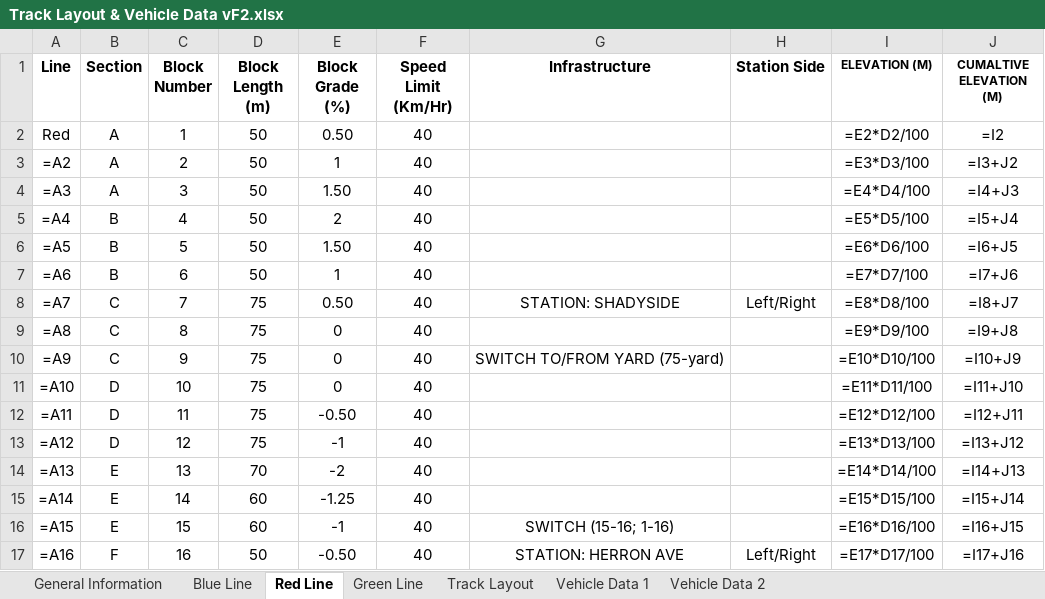
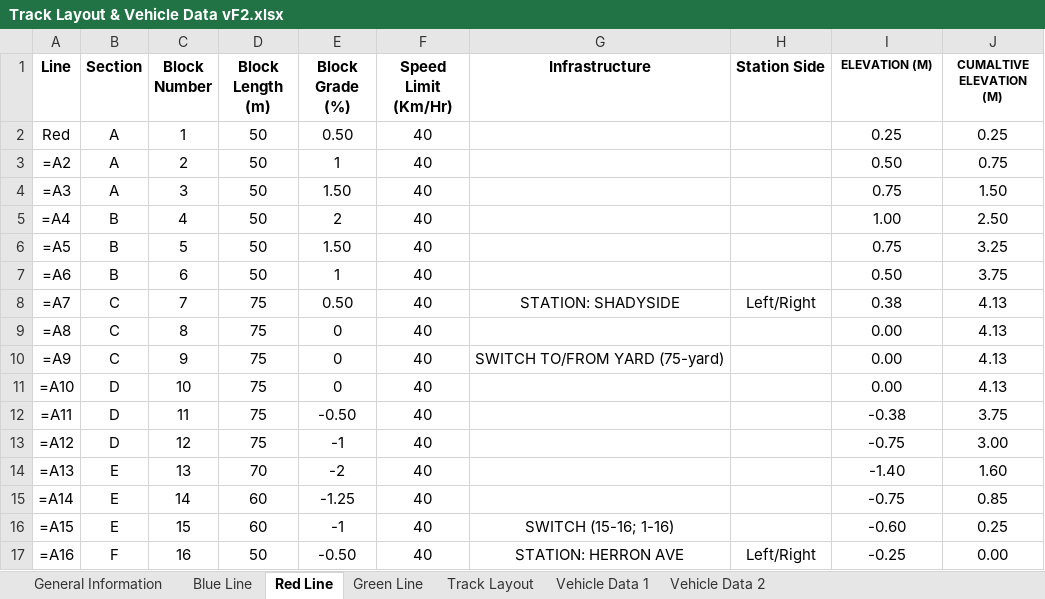
Before and after one commit to ralphg1002/Pittsburgh-MTA, an Excel workbook: src/main/TrackModel/Track Layout & Vehicle Data vF2.xlsx, sheet Red Line, drawn as a sheet; only a part is shown; values as stored, in another font and other column widths than the file's, no borders; formulas without a stored value are shown as written; the diff covers the shown part only; the diff names each change by its address in the sheet, - before the commit and + after, or states it on an @@ line.

```diff
--- a/src/main/TrackModel/Track Layout & Vehicle Data vF2.xlsx (sheet Red Line)
+++ b/src/main/TrackModel/Track Layout & Vehicle Data vF2.xlsx (sheet Red Line)
-I2 (ELEVATION (M)): =E2*D2/100
+I2 (ELEVATION (M)): 0.25
-J2 (CUMALTIVE ELEVATION (M)): =I2
+J2 (CUMALTIVE ELEVATION (M)): 0.25
-I3 (ELEVATION (M)): =E3*D3/100
+I3 (ELEVATION (M)): 0.50
-J3 (CUMALTIVE ELEVATION (M)): =I3+J2
+J3 (CUMALTIVE ELEVATION (M)): 0.75
-I4 (ELEVATION (M)): =E4*D4/100
+I4 (ELEVATION (M)): 0.75
-J4 (CUMALTIVE ELEVATION (M)): =I4+J3
+J4 (CUMALTIVE ELEVATION (M)): 1.50
-I5 (ELEVATION (M)): =E5*D5/100
+I5 (ELEVATION (M)): 1.00
-J5 (CUMALTIVE ELEVATION (M)): =I5+J4
+J5 (CUMALTIVE ELEVATION (M)): 2.50
-I6 (ELEVATION (M)): =E6*D6/100
+I6 (ELEVATION (M)): 0.75
-J6 (CUMALTIVE ELEVATION (M)): =I6+J5
+J6 (CUMALTIVE ELEVATION (M)): 3.25
-I7 (ELEVATION (M)): =E7*D7/100
+I7 (ELEVATION (M)): 0.50
-J7 (CUMALTIVE ELEVATION (M)): =I7+J6
+J7 (CUMALTIVE ELEVATION (M)): 3.75
-I8 (ELEVATION (M)): =E8*D8/100
+I8 (ELEVATION (M)): 0.38
-J8 (CUMALTIVE ELEVATION (M)): =I8+J7
+J8 (CUMALTIVE ELEVATION (M)): 4.13
-I9 (ELEVATION (M)): =E9*D9/100
+I9 (ELEVATION (M)): 0.00
-J9 (CUMALTIVE ELEVATION (M)): =I9+J8
+J9 (CUMALTIVE ELEVATION (M)): 4.13
-I10 (ELEVATION (M)): =E10*D10/100
+I10 (ELEVATION (M)): 0.00
-J10 (CUMALTIVE ELEVATION (M)): =I10+J9
+J10 (CUMALTIVE ELEVATION (M)): 4.13
-I11 (ELEVATION (M)): =E11*D11/100
+I11 (ELEVATION (M)): 0.00
-J11 (CUMALTIVE ELEVATION (M)): =I11+J10
+J11 (CUMALTIVE ELEVATION (M)): 4.13
-I12 (ELEVATION (M)): =E12*D12/100
+I12 (ELEVATION (M)): -0.38
-J12 (CUMALTIVE ELEVATION (M)): =I12+J11
+J12 (CUMALTIVE ELEVATION (M)): 3.75
-I13 (ELEVATION (M)): =E13*D13/100
+I13 (ELEVATION (M)): -0.75
-J13 (CUMALTIVE ELEVATION (M)): =I13+J12
+J13 (CUMALTIVE ELEVATION (M)): 3.00
-I14 (ELEVATION (M)): =E14*D14/100
+I14 (ELEVATION (M)): -1.40
-J14 (CUMALTIVE ELEVATION (M)): =I14+J13
+J14 (CUMALTIVE ELEVATION (M)): 1.60
-I15 (ELEVATION (M)): =E15*D15/100
+I15 (ELEVATION (M)): -0.75
-J15 (CUMALTIVE ELEVATION (M)): =I15+J14
+J15 (CUMALTIVE ELEVATION (M)): 0.85
-I16 (ELEVATION (M)): =E16*D16/100
+I16 (ELEVATION (M)): -0.60
-J16 (CUMALTIVE ELEVATION (M)): =I16+J15
+J16 (CUMALTIVE ELEVATION (M)): 0.25
-I17 (ELEVATION (M)): =E17*D17/100
+I17 (ELEVATION (M)): -0.25
-J17 (CUMALTIVE ELEVATION (M)): =I17+J16
+J17 (CUMALTIVE ELEVATION (M)): 0.00
```
Also changed, not shown: 120 edited cells elsewhere in this sheet, sheet Green Line, 2 other files.
